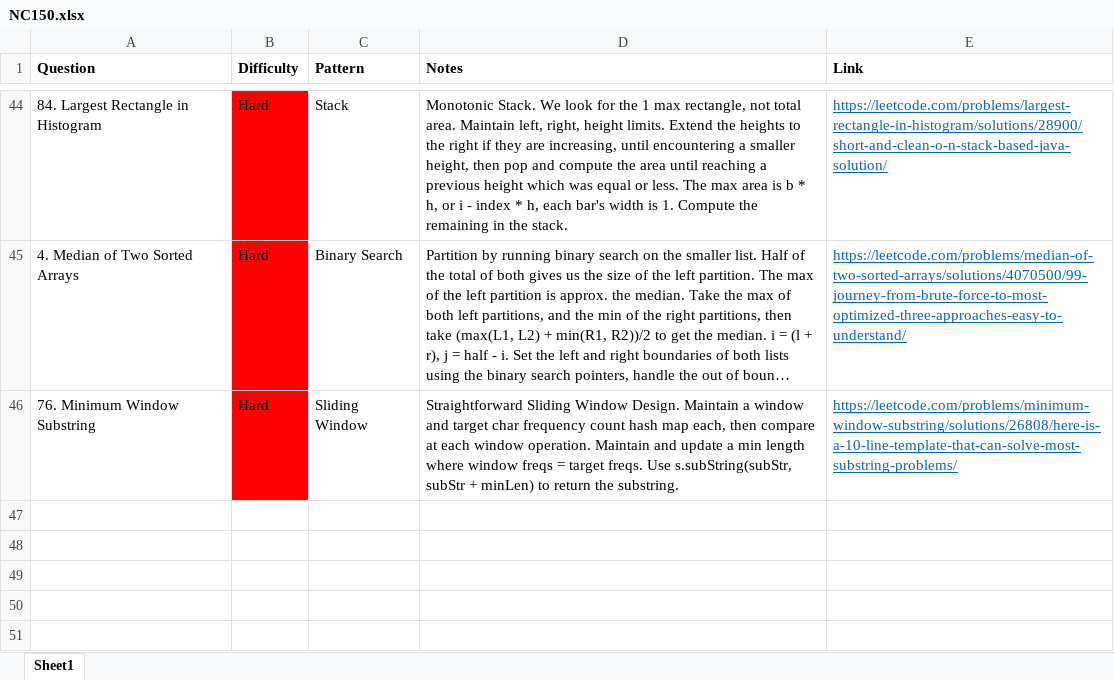
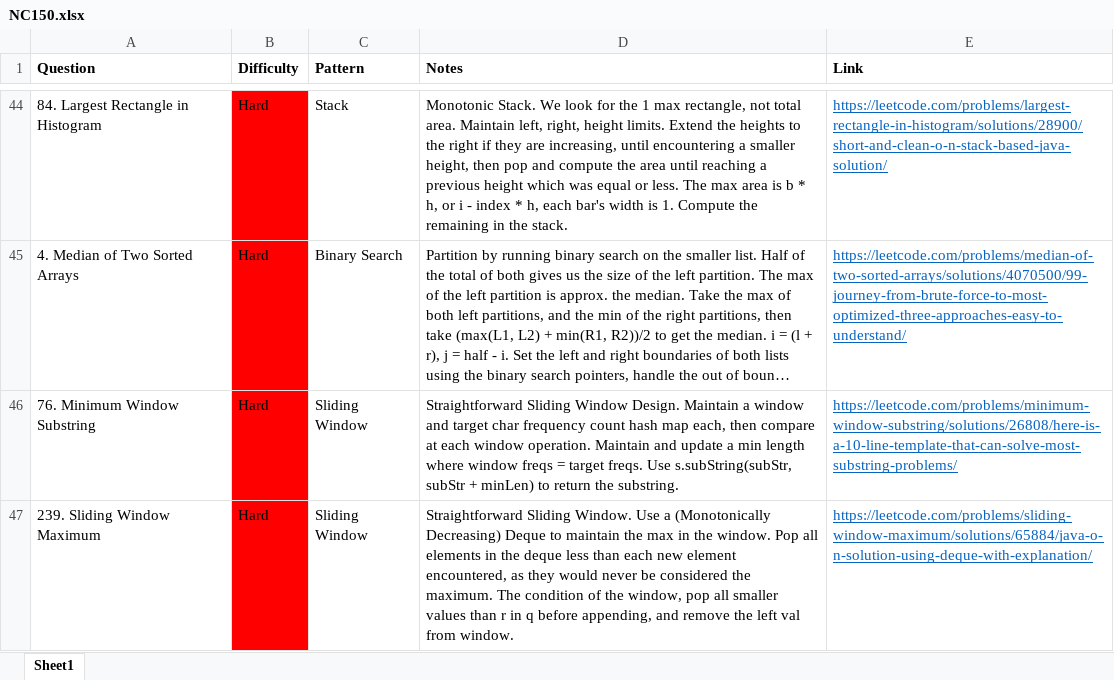
Before and after one commit to park-jsdev/library, an Excel workbook: java/NC150.xlsx, sheet Sheet1, drawn as a sheet; only a part is shown, gaps mark what is left out; long unchanged cells end in …; values as stored, in another font and other column widths than the file's, no borders; table styles not drawn; the diff names each change by its address in the sheet, - before the commit and + after, or states it on an @@ line.

Commit message:
dsa sliding window

```diff
--- a/java/NC150.xlsx (sheet Sheet1)
+++ b/java/NC150.xlsx (sheet Sheet1)
+row 47: 239. Sliding Window Maximum | Hard | Sliding Window | Straightforward Sliding Window. Use a (Monotonically Decreasing) Deque to maintain the max in the window. Pop all elements in the deque less than each new element encountered, as they would never be considered the maximum. The condition of the window, pop all smaller values than r in q before appending, and remove the left val from window. | https://leetcode.com/problems/sliding-window-maximum/solutions/65884/java-o-n-solution-using-deque-with-explanation/
```
Also changed, not shown: 1 other file.
